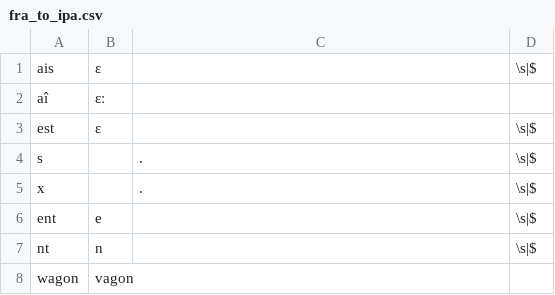
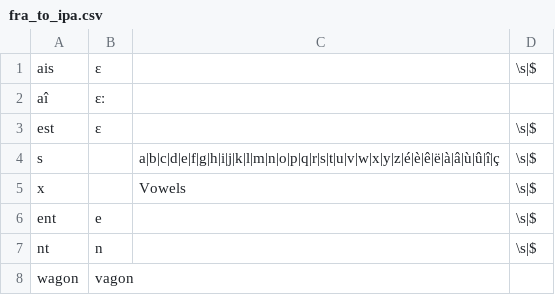
Before and after one commit to joanise/g2p, a CSV file: g2p/mappings/langs/fra/fra_to_ipa.csv, drawn as a sheet; only a part is shown.

```diff
--- a/g2p/mappings/langs/fra/fra_to_ipa.csv
+++ b/g2p/mappings/langs/fra/fra_to_ipa.csv
@@ -3,4 +3,4 @@ aî,ɛː,,
 est,ɛ,,\s|$
-s,,.,\s|$
-x,,.,\s|$
+s,,a|b|c|d|e|f|g|h|i|j|k|l|m|n|o|p|q|r|s|t|u|v|w|x|y|z|é|è|ê|ë|à|â|ù|û|î|ç,\s|$
+x,,Vowels,\s|$
 ent,e,,\s|$
```
Also changed, not shown: 1 other file.
